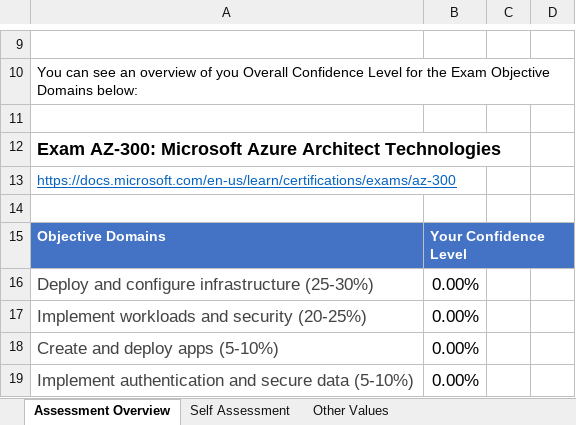
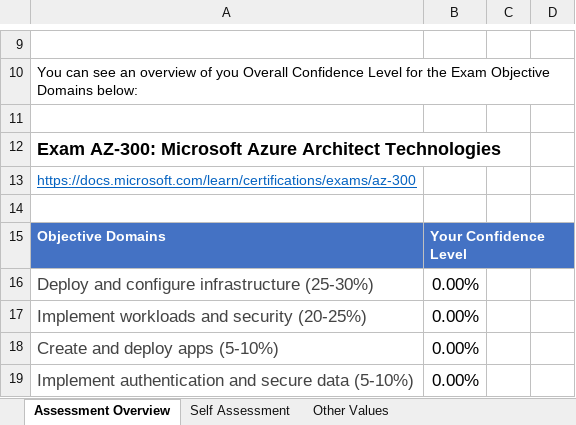
Before and after one commit to Build5Nines/exam-assessments, an Excel workbook: Assessments/Exam-Msft-AZ-300-Self-Assessment-Build5Nines.xlsx, sheet Assessment Overview, drawn as a sheet; only a part is shown, gaps mark what is left out; values as stored, in another font and other column widths than the file's, no borders; conditional formats not drawn; the diff names each change by its address in the sheet, - before the commit and + after, or states it on an @@ line.

Commit message:
update ms learn urls

```diff
--- a/Assessments/Exam-Msft-AZ-300-Self-Assessment-Build5Nines.xlsx (sheet Assessment Overview)
+++ b/Assessments/Exam-Msft-AZ-300-Self-Assessment-Build5Nines.xlsx (sheet Assessment Overview)
-A13: https://docs.microsoft.com/en-us/learn/certifications/exams/az-300
+A13: https://docs.microsoft.com/learn/certifications/exams/az-300
```
Also changed, not shown: Assessments/Exam-Msft-AI-100-Self-Assessment-Build5Nines.xlsx, Assessments/Exam-Msft-AZ-103-Self-Assessment-Build5Nines.xlsx, 1 other file.
